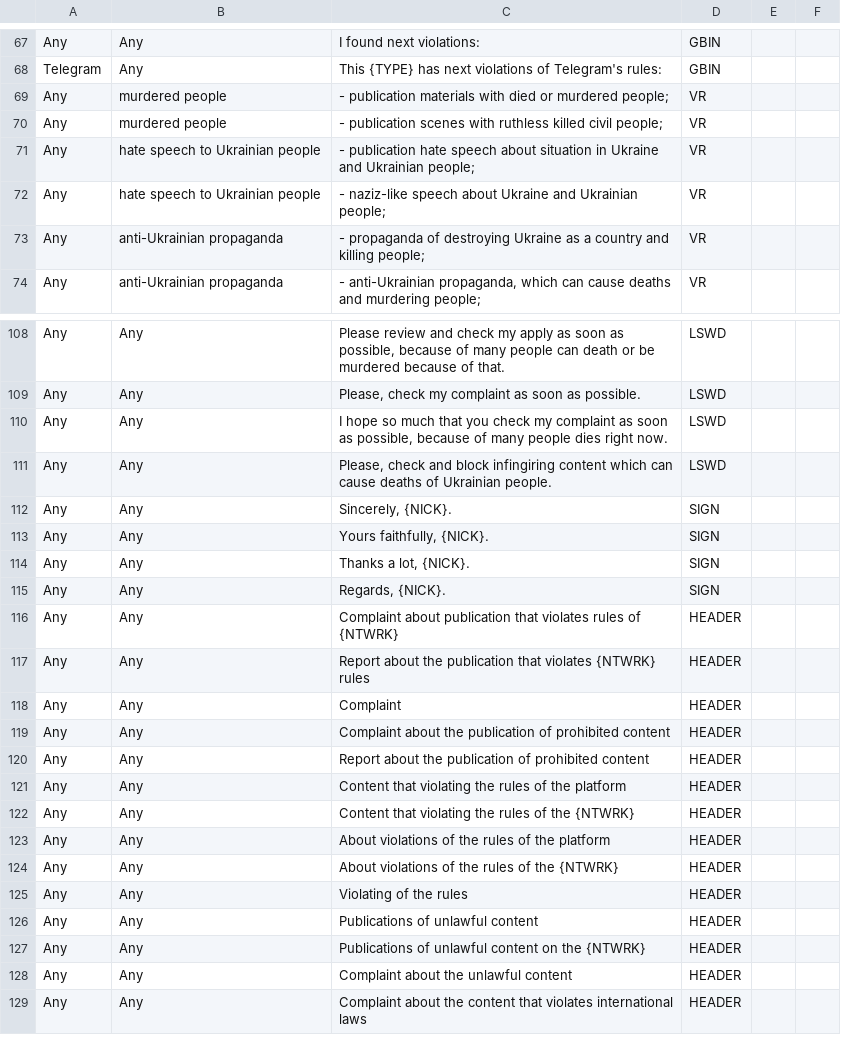
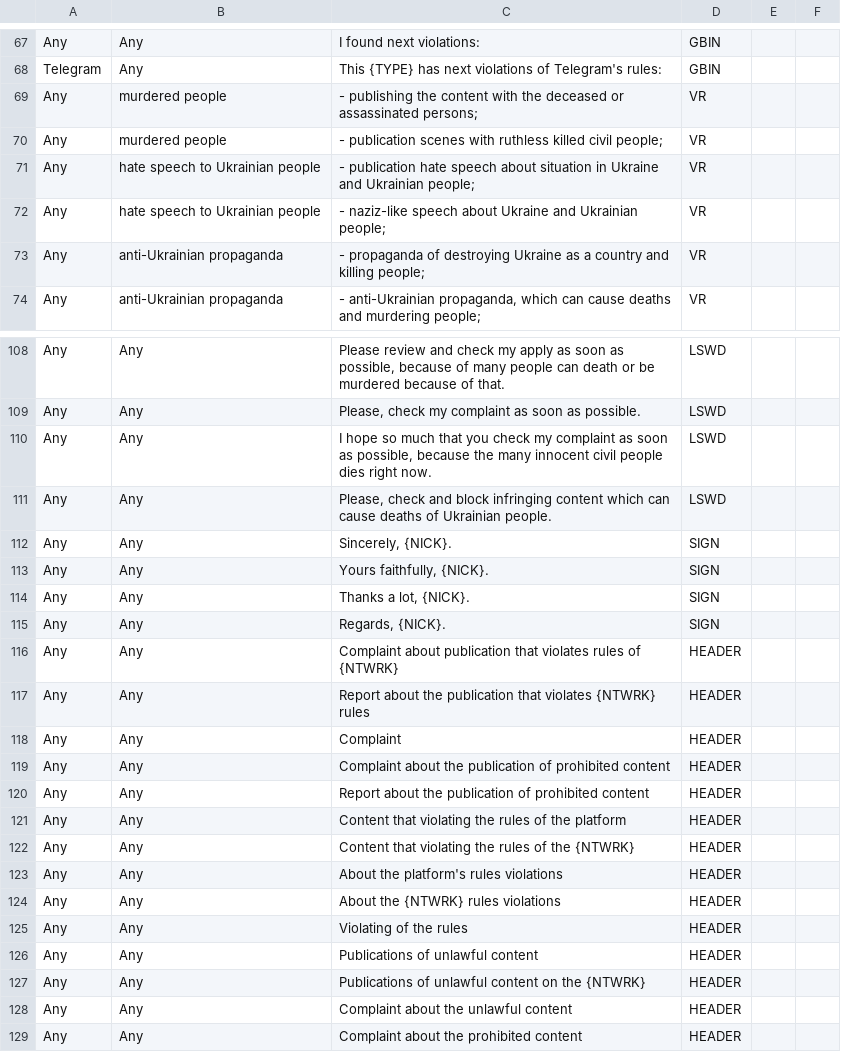
Before and after one commit to NightlyShelf/stoporcsmedia, a CSV file: SOM/Email.csv, drawn as a sheet; only a part is shown, gaps mark what is left out.

Commit message:
Grammar corrections

```diff
--- a/SOM/Email.csv
+++ b/SOM/Email.csv
@@ -68,3 +68,3 @@ Any,Any,I found next violations:,GBIN,,
 Telegram,Any,This {TYPE} has next violations of Telegram's rules:,GBIN,,
-Any,murdered people, - publication materials with died or murdered people;,VR,,
+Any,murdered people,- publishing the content with the deceased or assassinated persons;,VR,,
 Any,murdered people, - publication scenes with ruthless killed civil people;,VR,,
@@ -109,4 +109,4 @@ Any,Any,"Please review and check my apply as soon as possible, because of many p
 Any,Any,"Please, check my complaint as soon as possible.",LSWD,,
-Any,Any,"I hope so much that you check my complaint as soon as possible, because of many people dies right now.",LSWD,,
-Any,Any,"Please, check and block infingiring content which can cause deaths of Ukrainian people.",LSWD,,
+Any,Any,"I hope so much that you check my complaint as soon as possible, because the many innocent civil people dies right now.",LSWD,,
+Any,Any,"Please, check and block infringing content which can cause deaths of Ukrainian people.",LSWD,,
 Any,Any,"Sincerely, {NICK}.",SIGN,,
@@ -122,4 +122,4 @@ Any,Any,Content that violating the rules of the platform,HEADER,,
 Any,Any,Content that violating the rules of the {NTWRK},HEADER,,
-Any,Any,About violations of the rules of the platform,HEADER,,
-Any,Any,About violations of the rules of the {NTWRK},HEADER,,
+Any,Any,About the platform's rules violations,HEADER,,
+Any,Any,About the {NTWRK} rules violations,HEADER,,
 Any,Any,Violating of the rules,HEADER,,
@@ -128,2 +128,2 @@ Any,Any,Publications of unlawful content on the {NTWRK},HEADER,,
 Any,Any,Complaint about the unlawful content,HEADER,,
-Any,Any,Complaint about the content that violates international laws,HEADER,,
+Any,Any,Complaint about the prohibited content,HEADER,,
```
